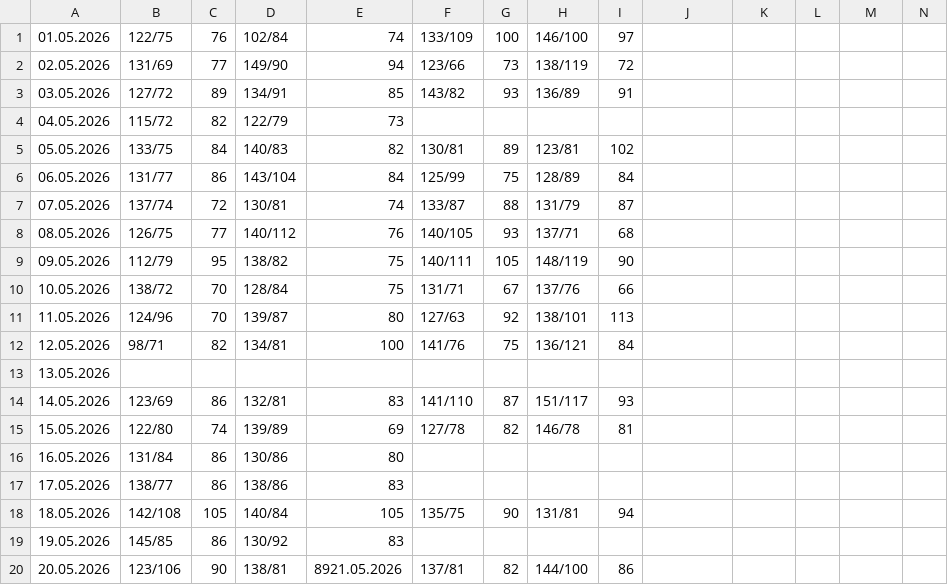
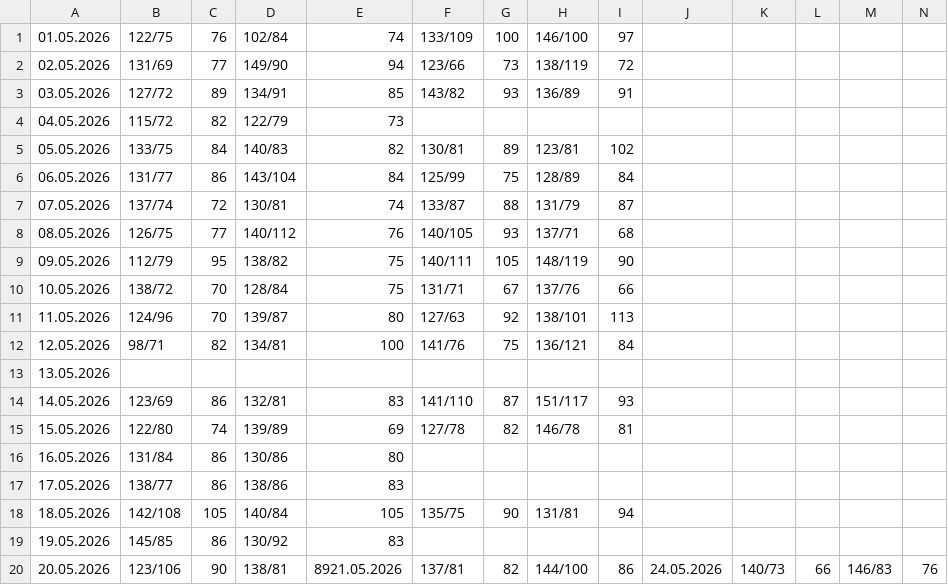
Before and after one commit to CorgiPuppy/notes, a CSV file: measuring-pressure/2026/05-may/results.csv, drawn as a sheet.

Commit message:
feat: add results for today's afternoon.

```diff
--- a/measuring-pressure/2026/05-may/results.csv
+++ b/measuring-pressure/2026/05-may/results.csv
@@ -19,2 +19,2 @@
 19.05.2026,145/85,86,130/92,83,,,,
-20.05.2026,123/106,90,138/81,8921.05.2026,137/81,82,144/100,86,
+20.05.2026,123/106,90,138/81,8921.05.2026,137/81,82,144/100,86,24.05.2026,140/73,66,146/83,76,
```
